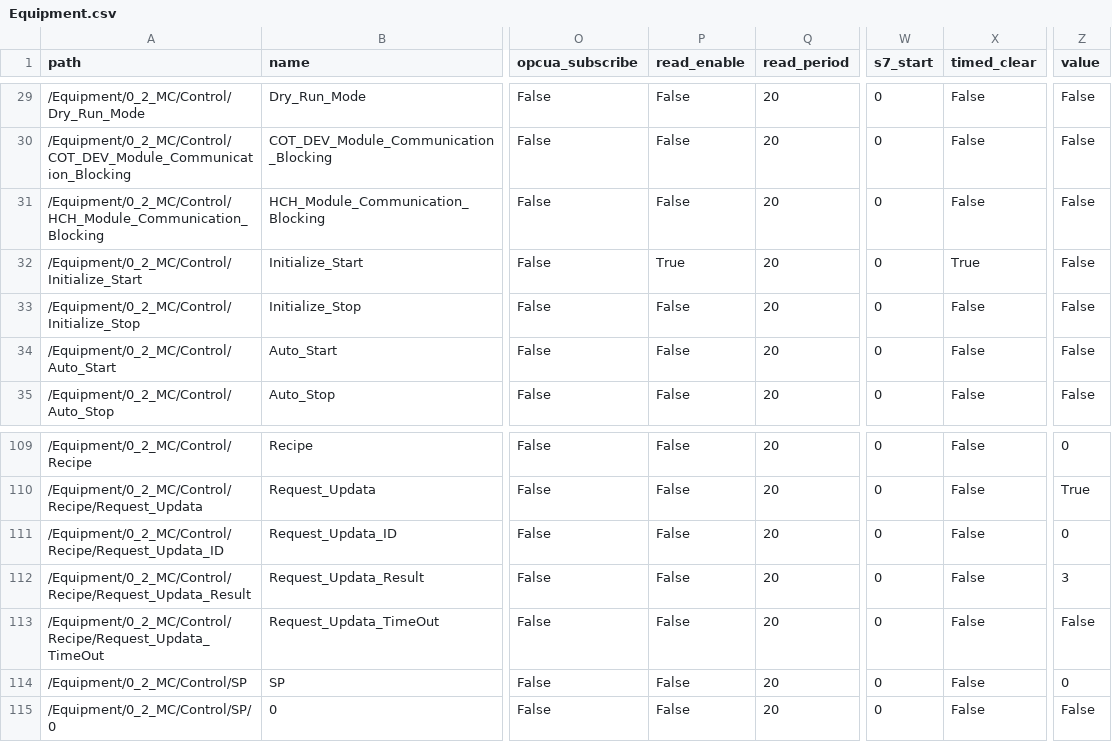
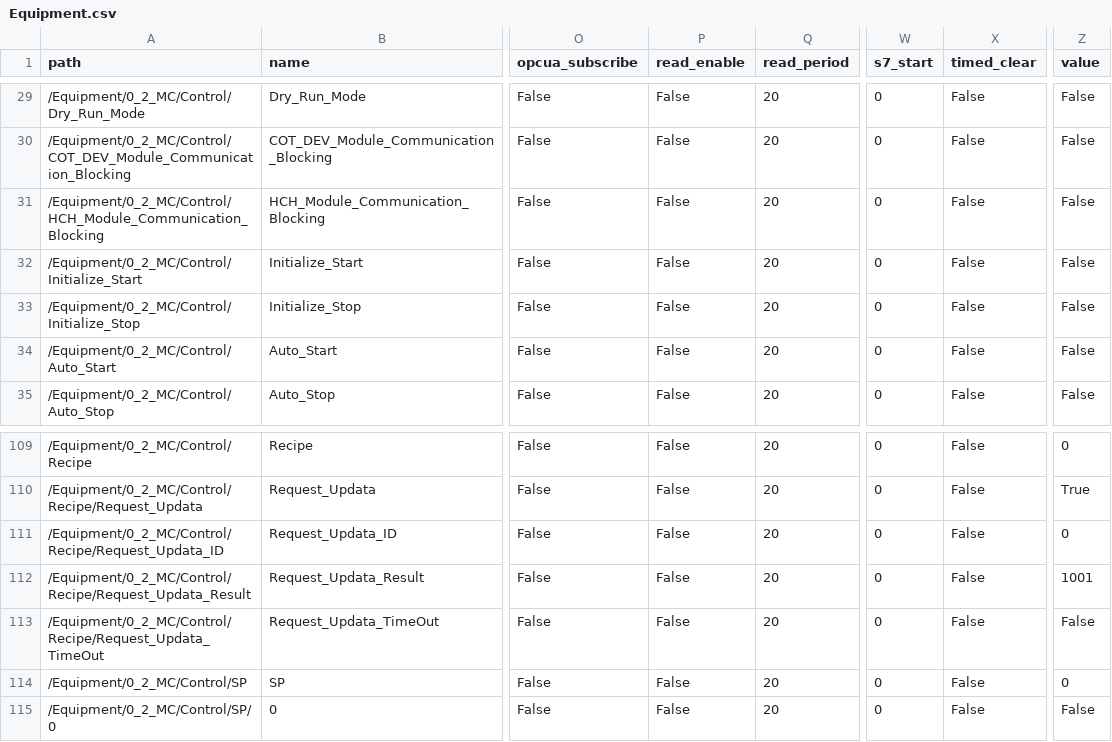
Before and after one commit to ZHDKk/driver_io, a CSV file: config files/Equipment.csv, drawn as a sheet; only a part is shown, gaps mark what is left out; the diff names each change by its address in the sheet, - before the commit and + after, or states it on an @@ line.

```diff
--- a/config files/Equipment.csv
+++ b/config files/Equipment.csv
-P32 (read_enable): True
+P32 (read_enable): False
-X32 (timed_clear): True
+X32 (timed_clear): False
-Z112 (value): 3
+Z112 (value): 1001
```
Also changed, not shown: 19 other files.
